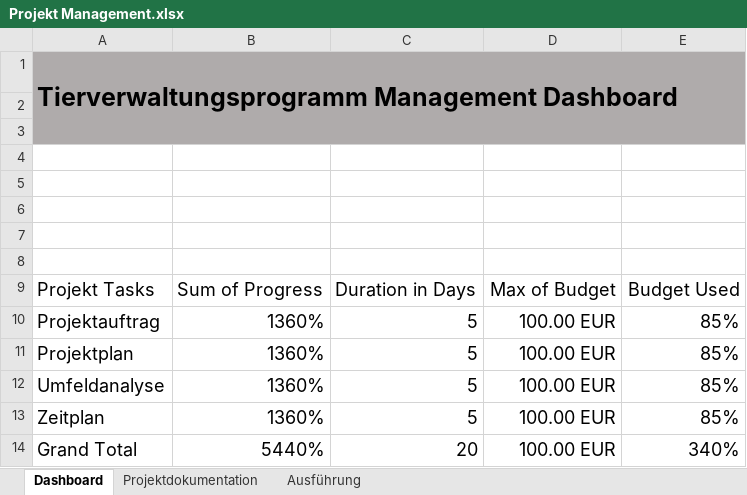
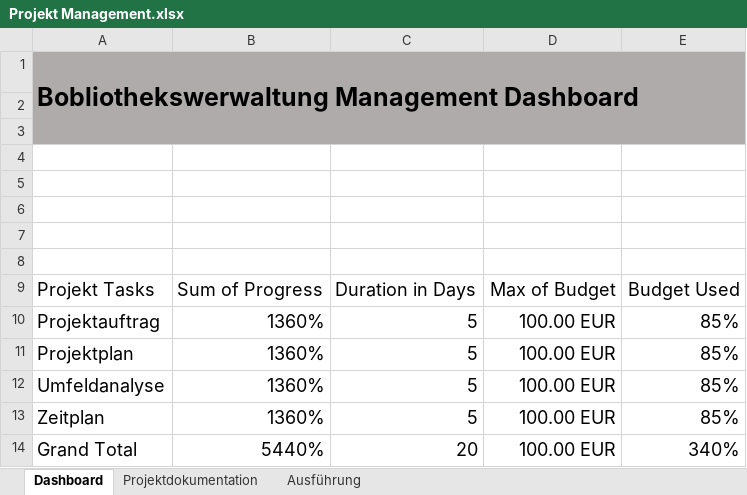
Before and after one commit to EmirBajramovic92/Bibliotheksverwaltungsprogramm, an Excel workbook: Projekt Management.xlsx, sheet Dashboard, drawn as a sheet; values as stored, in another font and other column widths than the file's, no borders; the diff names each change by its address in the sheet, - before the commit and + after, or states it on an @@ line.

Commit message:
Update Projekt Management.xlsx
Aufgaben korrigiertund Titel unbennant

```diff
--- a/Projekt Management.xlsx (sheet Dashboard)
+++ b/Projekt Management.xlsx (sheet Dashboard)
-A1: Tierverwaltungsprogramm Management Dashboard
+A1: Bobliothekswerwaltung Management Dashboard
```
